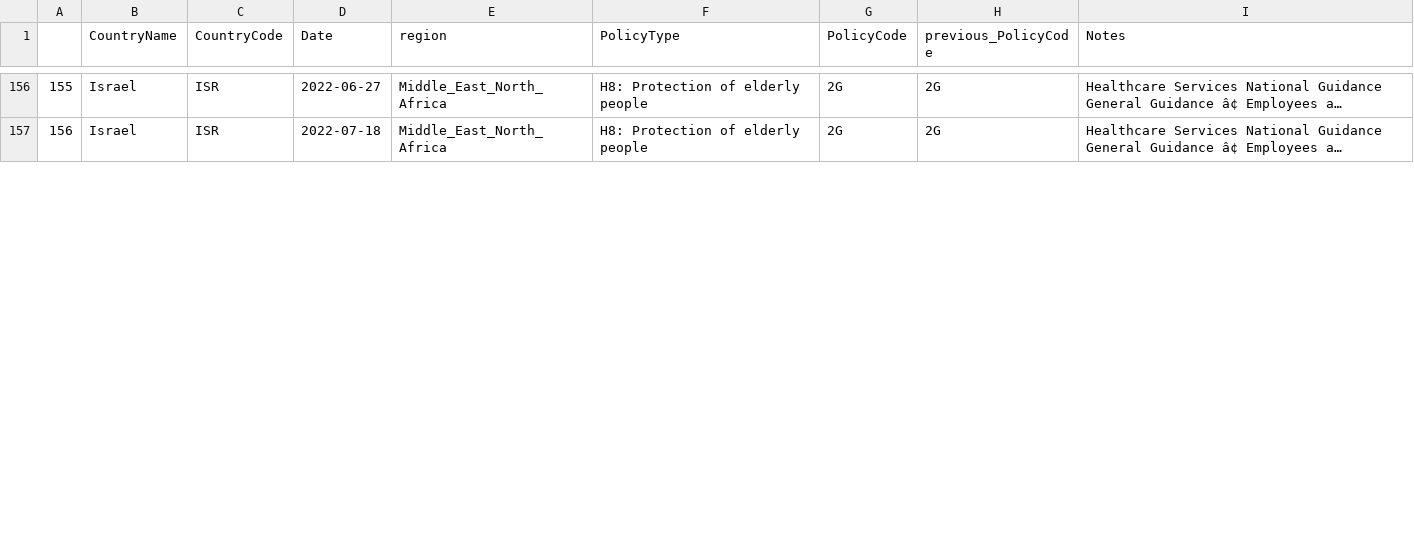
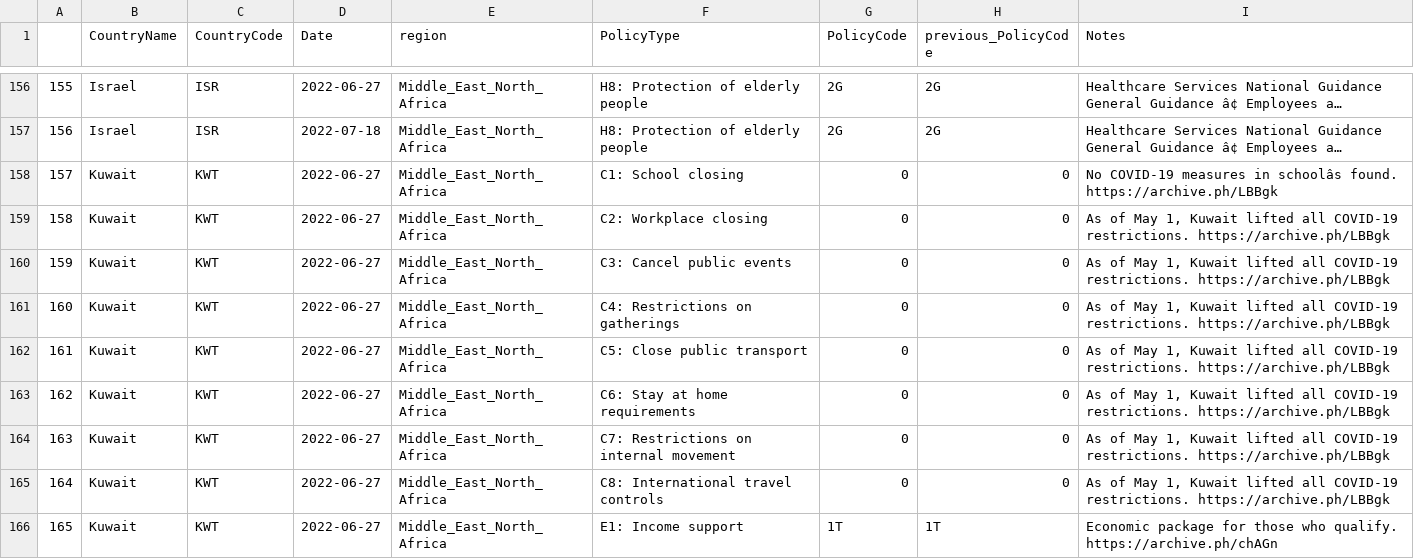
Before and after one commit to tatlowhelen/covid-policy-scratchpad, a CSV file: regional_changes/latest_Middle_East_North_Africa.csv, drawn as a sheet; only a part is shown, gaps mark what is left out; long unchanged cells end in …; the diff covers the shown part only; the diff names each change by its address in the sheet, - before the commit and + after, or states it on an @@ line.

```diff
--- a/regional_changes/latest_Middle_East_North_Africa.csv
+++ b/regional_changes/latest_Middle_East_North_Africa.csv
+row 158: 157 | Kuwait | KWT | 2022-06-27 | Middle_East_North_Africa | C1: School closing | 0 | 0 | No COVID-19 measures in schoolâs found. https://archive.ph/LBBgk
+row 159: 158 | Kuwait | KWT | 2022-06-27 | Middle_East_North_Africa | C2: Workplace closing | 0 | 0 | As of May 1, Kuwait lifted all COVID-19 restrictions. https://archive.ph/LBBgk
+row 160: 159 | Kuwait | KWT | 2022-06-27 | Middle_East_North_Africa | C3: Cancel public events | 0 | 0 | As of May 1, Kuwait lifted all COVID-19 restrictions. https://archive.ph/LBBgk
+row 161: 160 | Kuwait | KWT | 2022-06-27 | Middle_East_North_Africa | C4: Restrictions on gatherings | 0 | 0 | As of May 1, Kuwait lifted all COVID-19 restrictions. https://archive.ph/LBBgk
+row 162: 161 | Kuwait | KWT | 2022-06-27 | Middle_East_North_Africa | C5: Close public transport | 0 | 0 | As of May 1, Kuwait lifted all COVID-19 restrictions. https://archive.ph/LBBgk
+row 163: 162 | Kuwait | KWT | 2022-06-27 | Middle_East_North_Africa | C6: Stay at home requirements | 0 | 0 | As of May 1, Kuwait lifted all COVID-19 restrictions. https://archive.ph/LBBgk
+row 164: 163 | Kuwait | KWT | 2022-06-27 | Middle_East_North_Africa | C7: Restrictions on internal movement | 0 | 0 | As of May 1, Kuwait lifted all COVID-19 restrictions. https://archive.ph/LBBgk
+row 165: 164 | Kuwait | KWT | 2022-06-27 | Middle_East_North_Africa | C8: International travel controls | 0 | 0 | As of May 1, Kuwait lifted all COVID-19 restrictions. https://archive.ph/LBBgk
+row 166: 165 | Kuwait | KWT | 2022-06-27 | Middle_East_North_Africa | E1: Income support | 1T | 1T | Economic package for those who qualify. https://archive.ph/chAGn
```
Also changed, not shown: 7 added rows and row numbers in column A elsewhere in this file, regional_changes/latest_Europe_Central_Asia.csv, 12 other files.
